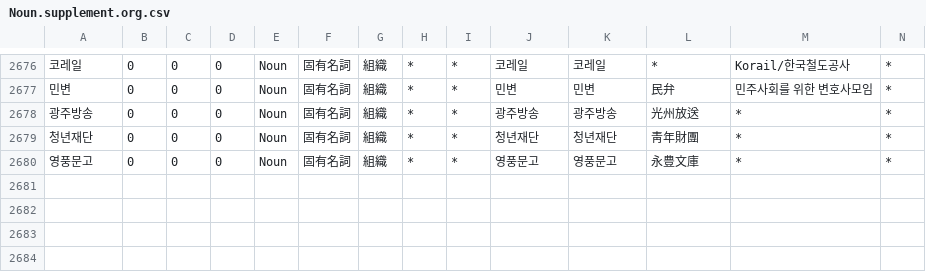
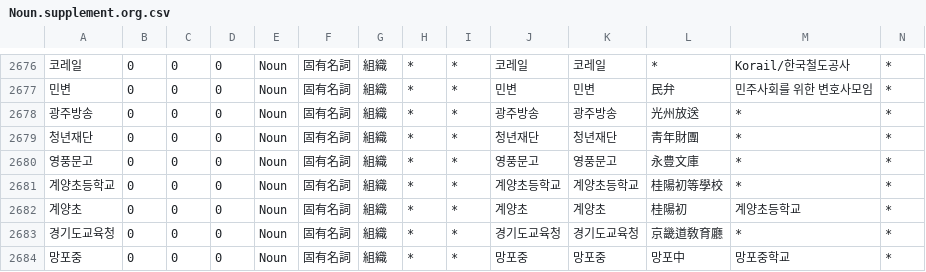
Before and after one commit to okikirmui/handic, a CSV file: seed/Noun.supplement.org.csv, drawn as a sheet; only a part is shown, gaps mark what is left out; rows hold the shown columns only; the diff names each change by its address in the sheet, - before the commit and + after, or states it on an @@ line.

```diff
--- a/seed/Noun.supplement.org.csv
+++ b/seed/Noun.supplement.org.csv
+row 2681: 계양초등학교 | 0 | 0 | 0 | Noun | 固有名詞 | 組織 | * | * | 계양초등학교 | 계양초등학교 | 桂陽初等學校 | * | *
+row 2682: 계양초 | 0 | 0 | 0 | Noun | 固有名詞 | 組織 | * | * | 계양초 | 계양초 | 桂陽初 | 계양초등학교 | *
+row 2683: 경기도교육청 | 0 | 0 | 0 | Noun | 固有名詞 | 組織 | * | * | 경기도교육청 | 경기도교육청 | 京畿道敎育廳 | * | *
+row 2684: 망포중 | 0 | 0 | 0 | Noun | 固有名詞 | 組織 | * | * | 망포중 | 망포중 | 망포中 | 망포중학교 | *
```
Also changed, not shown: seed/Noun.supplement.name.csv, 1 other file.
